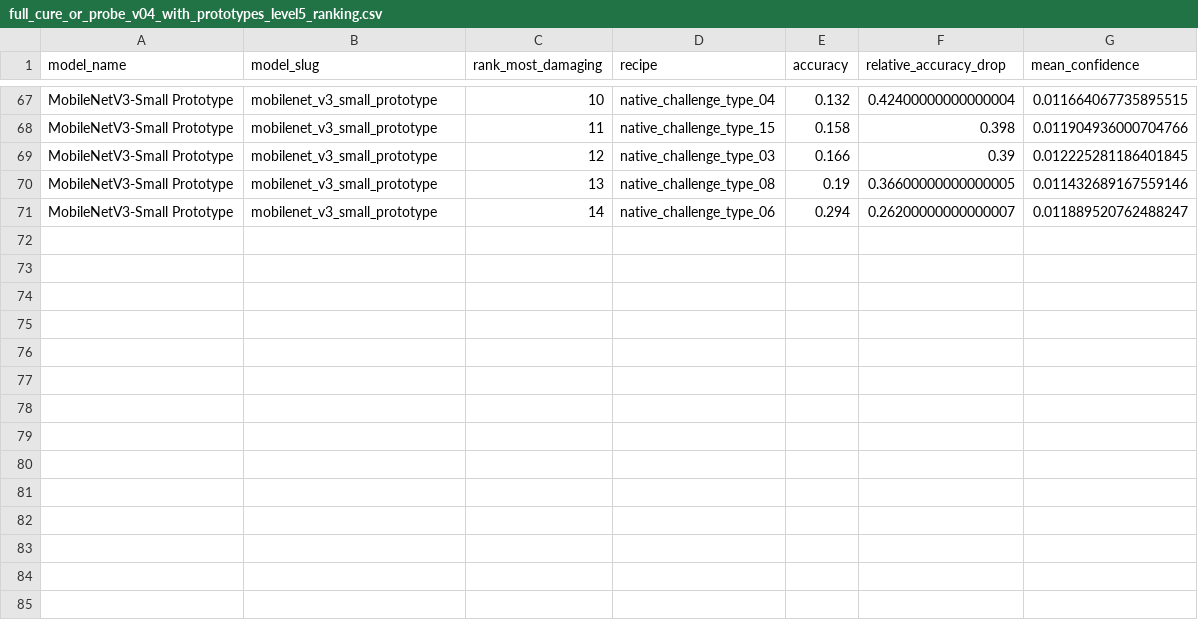
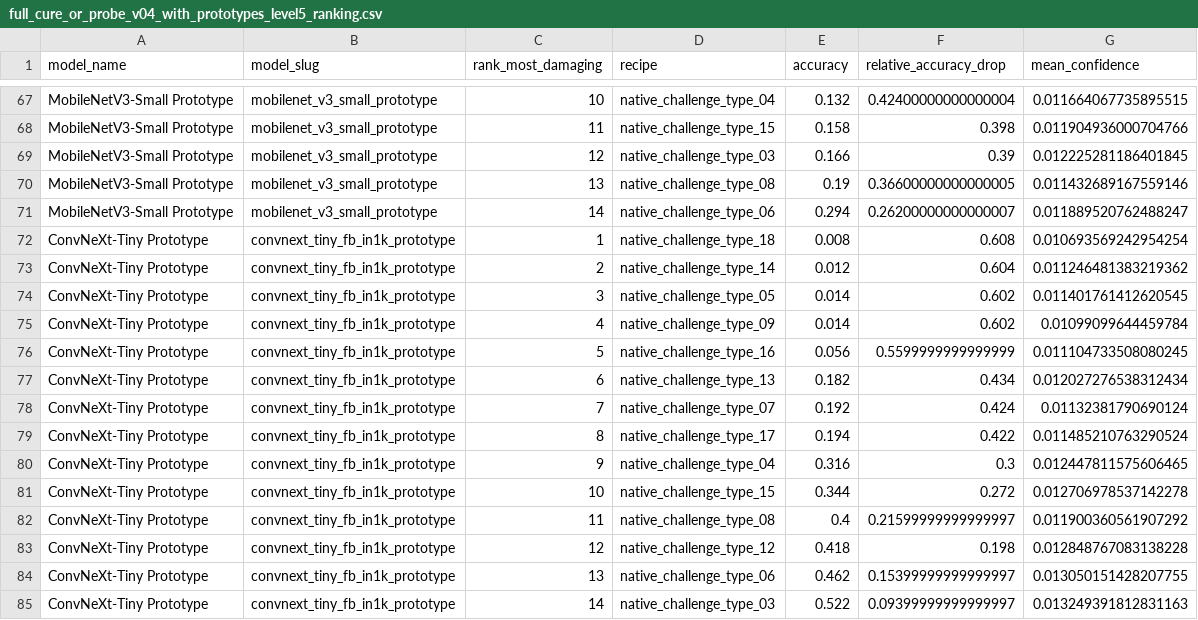
Before and after one commit to qu1nty9/Cure-or-plus-plus, a CSV file: results/full_cure_or_probe_v04_with_prototypes_level5_ranking.csv, drawn as a sheet; only a part is shown, gaps mark what is left out.

Commit message:
Add ConvNeXt Full-CURE-OR prototype baseline

```diff
--- a/results/full_cure_or_probe_v04_with_prototypes_level5_ranking.csv
+++ b/results/full_cure_or_probe_v04_with_prototypes_level5_ranking.csv
@@ -71 +71,15 @@ MobileNetV3-Small Prototype,mobilenet_v3_small_prototype,13,native_challenge_typ
 MobileNetV3-Small Prototype,mobilenet_v3_small_prototype,14,native_challenge_type_06,0.294,0.26200000000000007,0.011889520762488247
+ConvNeXt-Tiny Prototype,convnext_tiny_fb_in1k_prototype,1,native_challenge_type_18,0.008,0.608,0.010693569242954254
+ConvNeXt-Tiny Prototype,convnext_tiny_fb_in1k_prototype,2,native_challenge_type_14,0.012,0.604,0.011246481383219362
+ConvNeXt-Tiny Prototype,convnext_tiny_fb_in1k_prototype,3,native_challenge_type_05,0.014,0.602,0.011401761412620545
+ConvNeXt-Tiny Prototype,convnext_tiny_fb_in1k_prototype,4,native_challenge_type_09,0.014,0.602,0.01099099644459784
+ConvNeXt-Tiny Prototype,convnext_tiny_fb_in1k_prototype,5,native_challenge_type_16,0.056,0.5599999999999999,0.011104733508080245
+ConvNeXt-Tiny Prototype,convnext_tiny_fb_in1k_prototype,6,native_challenge_type_13,0.182,0.434,0.012027276538312434
+ConvNeXt-Tiny Prototype,convnext_tiny_fb_in1k_prototype,7,native_challenge_type_07,0.192,0.424,0.01132381790690124
+ConvNeXt-Tiny Prototype,convnext_tiny_fb_in1k_prototype,8,native_challenge_type_17,0.194,0.422,0.011485210763290524
+ConvNeXt-Tiny Prototype,convnext_tiny_fb_in1k_prototype,9,native_challenge_type_04,0.316,0.3,0.012447811575606465
+ConvNeXt-Tiny Prototype,convnext_tiny_fb_in1k_prototype,10,native_challenge_type_15,0.344,0.272,0.012706978537142278
+ConvNeXt-Tiny Prototype,convnext_tiny_fb_in1k_prototype,11,native_challenge_type_08,0.4,0.21599999999999997,0.011900360561907292
+ConvNeXt-Tiny Prototype,convnext_tiny_fb_in1k_prototype,12,native_challenge_type_12,0.418,0.198,0.012848767083138228
+ConvNeXt-Tiny Prototype,convnext_tiny_fb_in1k_prototype,13,native_challenge_type_06,0.462,0.15399999999999997,0.013050151428207755
+ConvNeXt-Tiny Prototype,convnext_tiny_fb_in1k_prototype,14,native_challenge_type_03,0.522,0.09399999999999997,0.013249391812831163
```
Also changed, not shown: results/full_cure_or_grayscale_control_v04_with_prototypes_comparison.csv, 19 other files.
